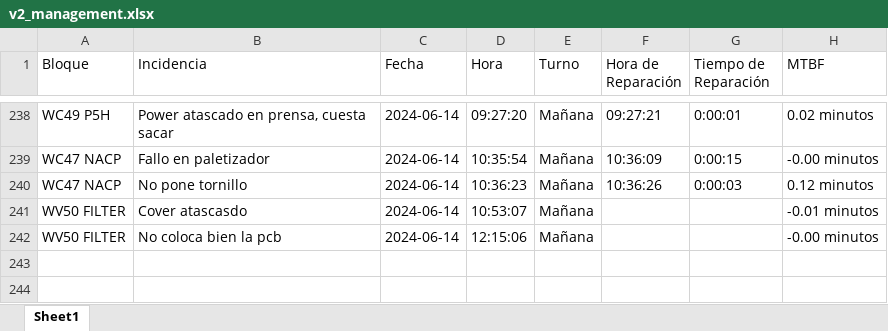
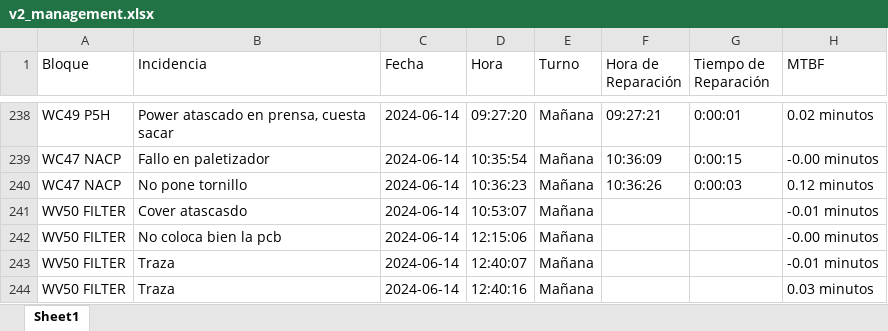
Before and after one commit to guillem-edo/ticket_management__launcher, an Excel workbook: beta_version/excel_files/v2_management.xlsx, sheet Sheet1, drawn as a sheet; only a part is shown, gaps mark what is left out; values as stored, in another font and other column widths than the file's, no borders; the diff names each change by its address in the sheet, - before the commit and + after, or states it on an @@ line.

Commit message:
Refactor incidence tracking system
- Modified the handling of confirmed incidents to store each confirmation as an individual record instead of just counting them.
- Updated relevant methods to support this new data structure.
- Adjusted the global incidence list display to reflect each confirmation event as a separate item.

```diff
--- a/beta_version/excel_files/v2_management.xlsx (sheet Sheet1)
+++ b/beta_version/excel_files/v2_management.xlsx (sheet Sheet1)
+row 243: WV50 FILTER | Traza | 2024-06-14 | 12:40:07 | Mañana |  |  | -0.01 minutos
+row 244: WV50 FILTER | Traza | 2024-06-14 | 12:40:16 | Mañana |  |  | 0.03 minutos
```
Also changed, not shown: 4 other files.
